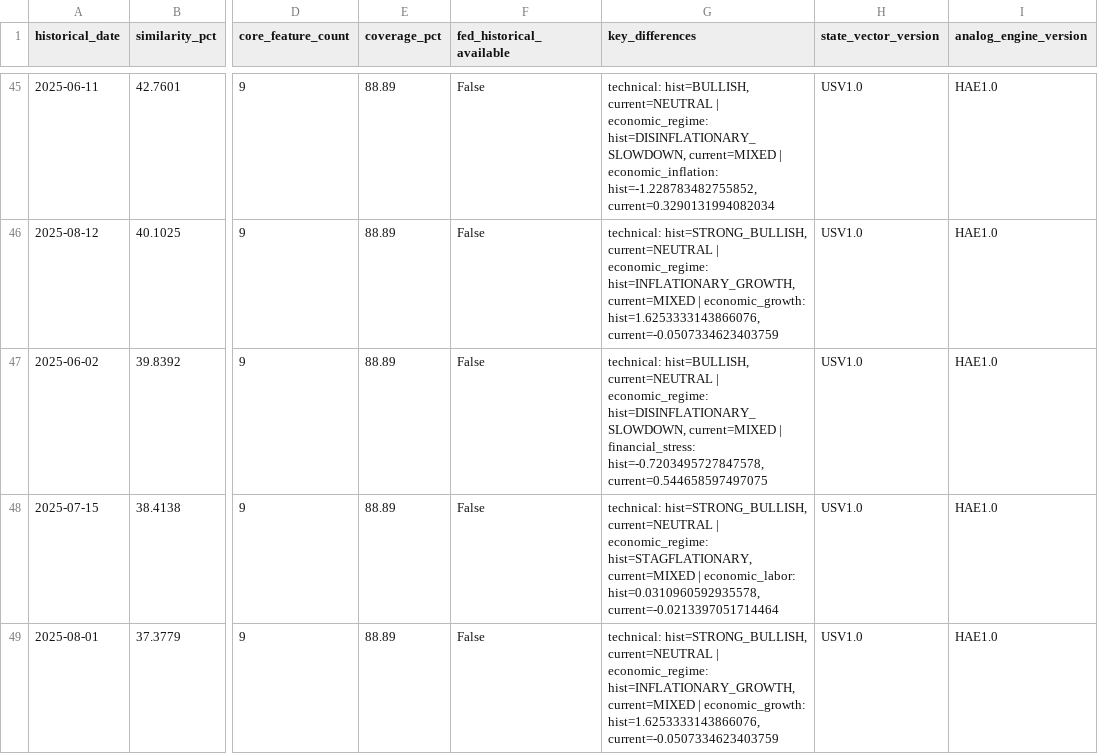
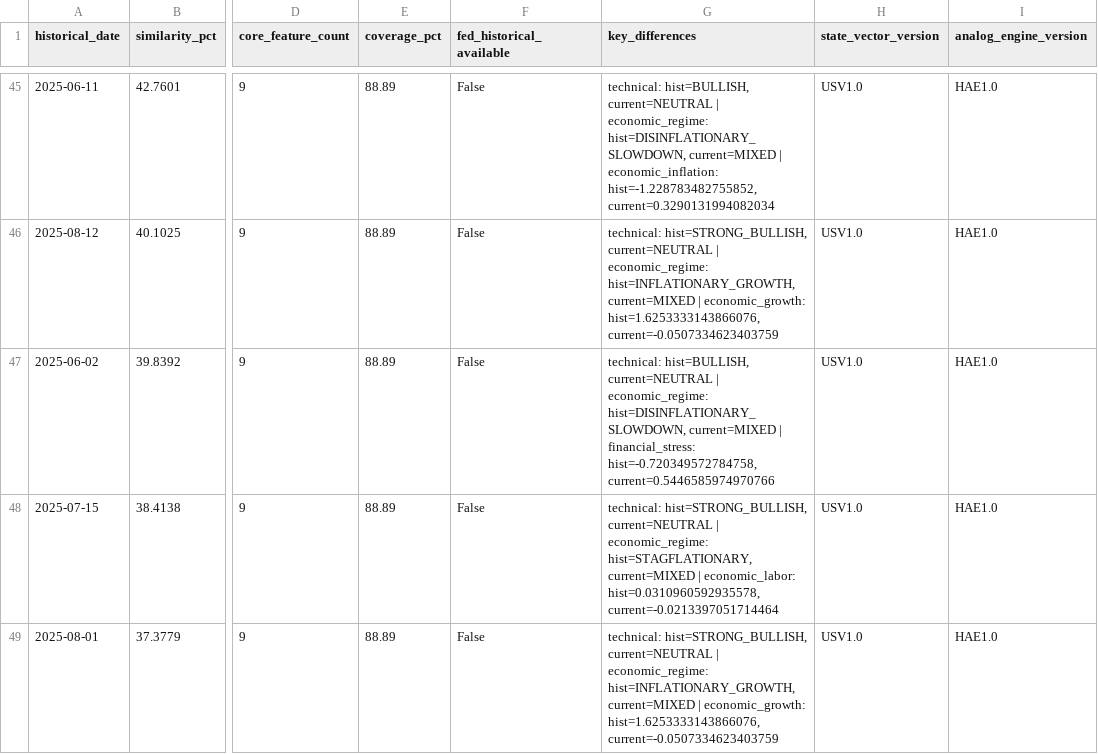
Before and after one commit to mohamednossaoui-max/US500-Macro-Intelligence, a CSV file: public_data/historical_analog_candidates_v1.csv, drawn as a sheet; only a part is shown, gaps mark what is left out; the diff covers the shown part only; the diff names each change by its address in the sheet, - before the commit and + after, or states it on an @@ line.

```diff
--- a/public_data/historical_analog_candidates_v1.csv
+++ b/public_data/historical_analog_candidates_v1.csv
-G47 (key_differences): …| financial_stress: hist=-0.7203495727847578, current=0.544658597497075
+G47 (key_differences): …| financial_stress: hist=-0.720349572784758, current=0.5446585974970766
```
Also changed, not shown: 26 edited cells elsewhere in this file, public_data/aaii_sentiment_extremes_v1.csv, public_data/cot_positioning_extremes_v1.csv, 47 other files.
